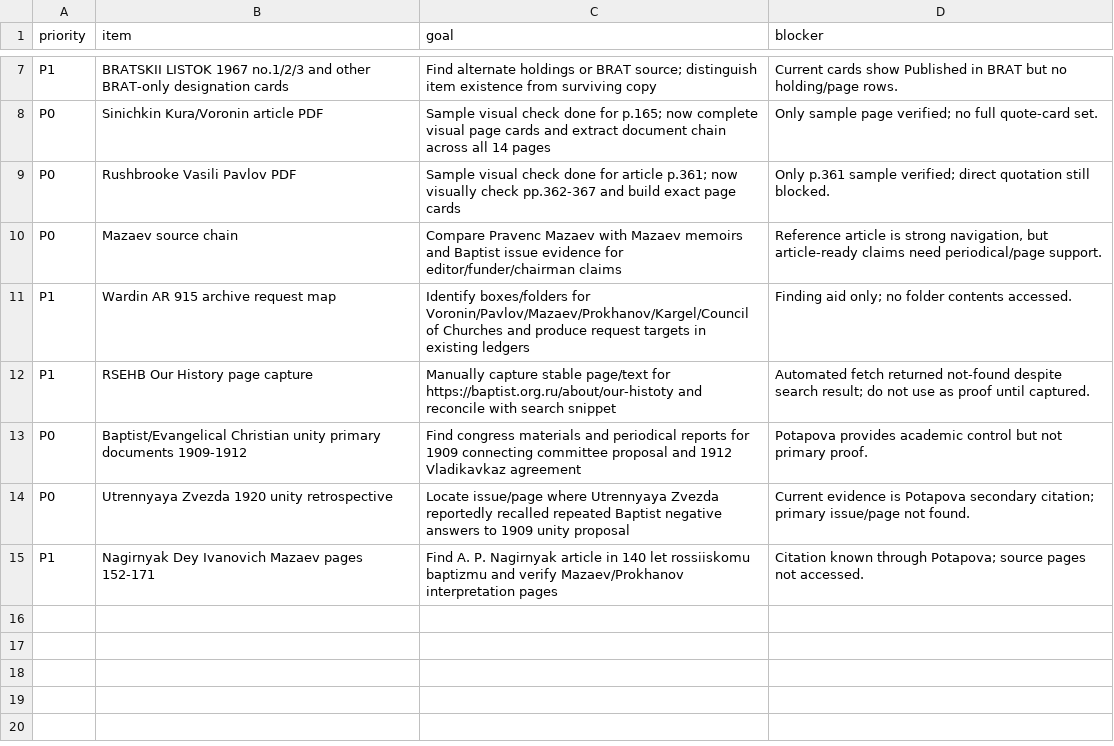
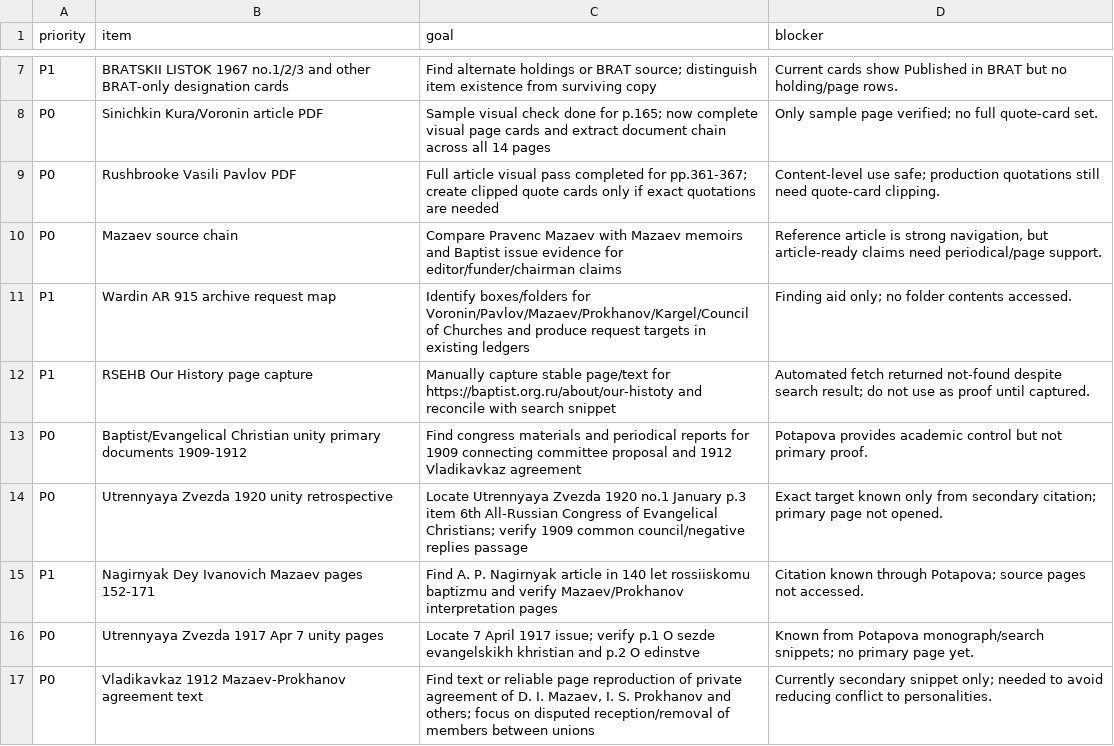
Before and after one commit to FedorMilovanov/Research, a CSV file: БАПТИСТЫ РОССИИ/baptists_v120_TRUE_GROUPED/data/NEXT_MICROBATCH.csv, drawn as a sheet; only a part is shown, gaps mark what is left out.

```diff
--- a/БАПТИСТЫ РОССИИ/baptists_v120_TRUE_GROUPED/data/NEXT_MICROBATCH.csv
+++ b/БАПТИСТЫ РОССИИ/baptists_v120_TRUE_GROUPED/data/NEXT_MICROBATCH.csv
@@ -8,3 +8,3 @@ P1,BRATSKII LISTOK 1967 no.1/2/3 and other BRAT-only designation cards,Find alte
 P0,Sinichkin Kura/Voronin article PDF,Sample visual check done for p.165; now complete visual page cards and extract document chain across all 14 pages,Only sample page verified; no full quote-card set.
-P0,Rushbrooke Vasili Pavlov PDF,Sample visual check done for article p.361; now visually check pp.362-367 and build exact page cards,Only p.361 sample verified; direct quotation still blocked.
+P0,Rushbrooke Vasili Pavlov PDF,Full article visual pass completed for pp.361-367; create clipped quote cards only if exact quotations are needed,Content-level use safe; production quotations still need quote-card clipping.
 P0,Mazaev source chain,Compare Pravenc Mazaev with Mazaev memoirs and Baptist issue evidence for editor/funder/chairman claims,"Reference article is strong navigation, but article-ready claims need periodical/page support."
@@ -13,3 +13,5 @@ P1,RSEHB Our History page capture,Manually capture stable page/text for https://
 P0,Baptist/Evangelical Christian unity primary documents 1909-1912,Find congress materials and periodical reports for 1909 connecting committee proposal and 1912 Vladikavkaz agreement,Potapova provides academic control but not primary proof.
-P0,Utrennyaya Zvezda 1920 unity retrospective,Locate issue/page where Utrennyaya Zvezda reportedly recalled repeated Baptist negative answers to 1909 unity proposal,Current evidence is Potapova secondary citation; primary issue/page not found.
+P0,Utrennyaya Zvezda 1920 unity retrospective,Locate Utrennyaya Zvezda 1920 no.1 January p.3 item 6th All-Russian Congress of Evangelical Christians; verify 1909 common council/negative replies passage,Exact target known only from secondary citation; primary page not opened.
 P1,Nagirnyak Dey Ivanovich Mazaev pages 152-171,Find A. P. Nagirnyak article in 140 let rossiiskomu baptizmu and verify Mazaev/Prokhanov interpretation pages,Citation known through Potapova; source pages not accessed.
+P0,Utrennyaya Zvezda 1917 Apr 7 unity pages,Locate 7 April 1917 issue; verify p.1 O sezde evangelskikh khristian and p.2 O edinstve,Known from Potapova monograph/search snippets; no primary page yet.
+P0,Vladikavkaz 1912 Mazaev-Prokhanov agreement text,"Find text or reliable page reproduction of private agreement of D. I. Mazaev, I. S. Prokhanov and others; focus on disputed reception/removal of members between unions",Currently secondary snippet only; needed to avoid reducing conflict to personalities.
```
Also changed, not shown: БАПТИСТЫ РОССИИ/baptists_v120_TRUE_GROUPED/data/SOURCE_ANCHORS.csv, 3 other files.
